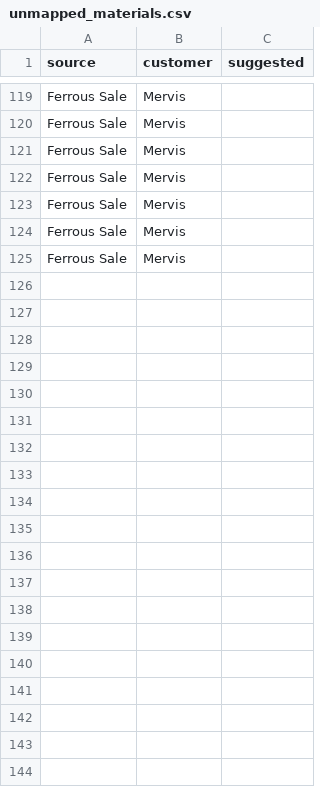
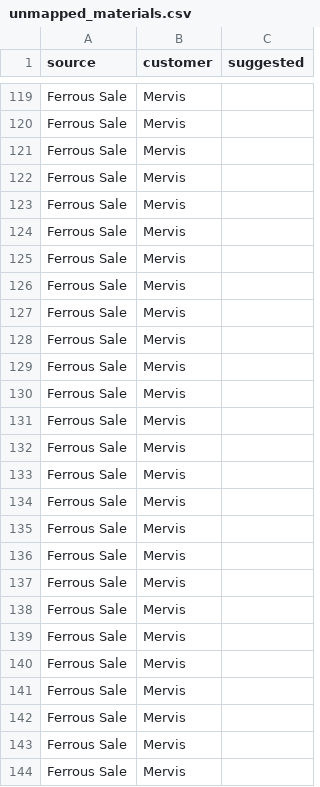
Before and after one commit to tb454/Atlas, a CSV file: qbo_out/unmapped_materials.csv, drawn as a sheet; only a part is shown, gaps mark what is left out; the diff covers the shown part only; the diff names each change by its address in the sheet, - before the commit and + after, or states it on an @@ line.

```diff
--- a/qbo_out/unmapped_materials.csv
+++ b/qbo_out/unmapped_materials.csv
+row 126: Ferrous Sale | Mervis
+row 127: Ferrous Sale | Mervis
+row 128: Ferrous Sale | Mervis
+row 129: Ferrous Sale | Mervis
+row 130: Ferrous Sale | Mervis
+row 131: Ferrous Sale | Mervis
+row 132: Ferrous Sale | Mervis
+row 133: Ferrous Sale | Mervis
+row 134: Ferrous Sale | Mervis
+row 135: Ferrous Sale | Mervis
+row 136: Ferrous Sale | Mervis
+row 137: Ferrous Sale | Mervis
+row 138: Ferrous Sale | Mervis
+row 139: Ferrous Sale | Mervis
+row 140: Ferrous Sale | Mervis
+row 141: Ferrous Sale | Mervis
+row 142: Ferrous Sale | Mervis
+row 143: Ferrous Sale | Mervis
+row 144: Ferrous Sale | Mervis
```
Also changed, not shown: 45 added rows elsewhere in this file, 32 other files.
